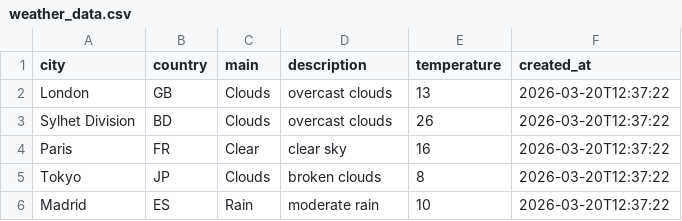
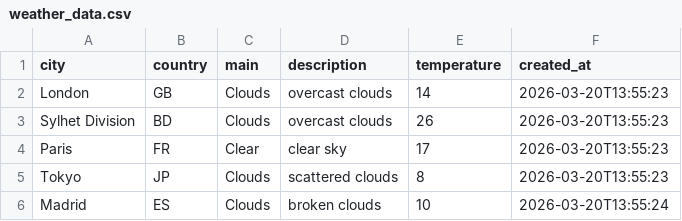
Before and after one commit to amzzz930/weather-api-integration, a CSV file: weather_data.csv, drawn as a sheet.

```diff
--- a/weather_data.csv
+++ b/weather_data.csv
@@ -1,6 +1,6 @@
 city,country,main,description,temperature,created_at
-London,GB,Clouds,overcast clouds,13,2026-03-20T12:37:22
-Sylhet Division,BD,Clouds,overcast clouds,26,2026-03-20T12:37:22
-Paris,FR,Clear,clear sky,16,2026-03-20T12:37:22
-Tokyo,JP,Clouds,broken clouds,8,2026-03-20T12:37:22
-Madrid,ES,Rain,moderate rain,10,2026-03-20T12:37:22
+London,GB,Clouds,overcast clouds,14,2026-03-20T13:55:23
+Sylhet Division,BD,Clouds,overcast clouds,26,2026-03-20T13:55:23
+Paris,FR,Clear,clear sky,17,2026-03-20T13:55:23
+Tokyo,JP,Clouds,scattered clouds,8,2026-03-20T13:55:23
+Madrid,ES,Clouds,broken clouds,10,2026-03-20T13:55:24
```
